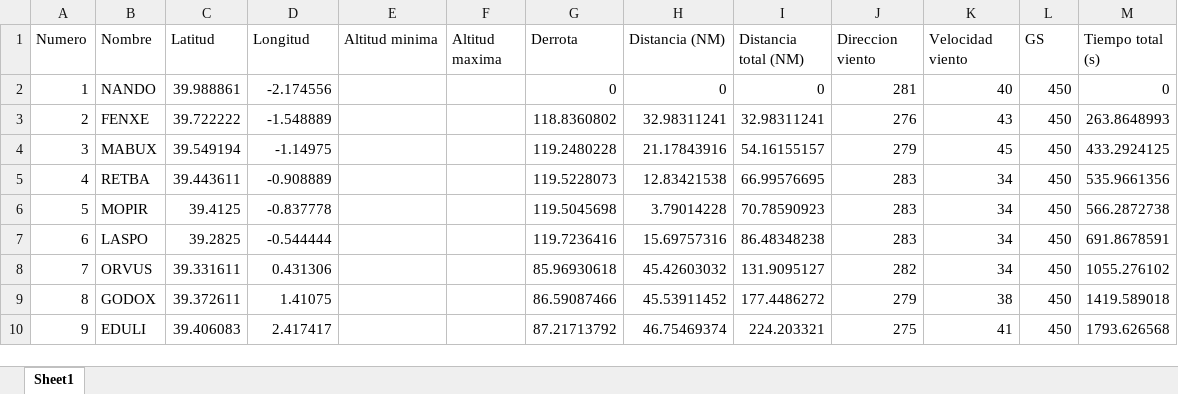
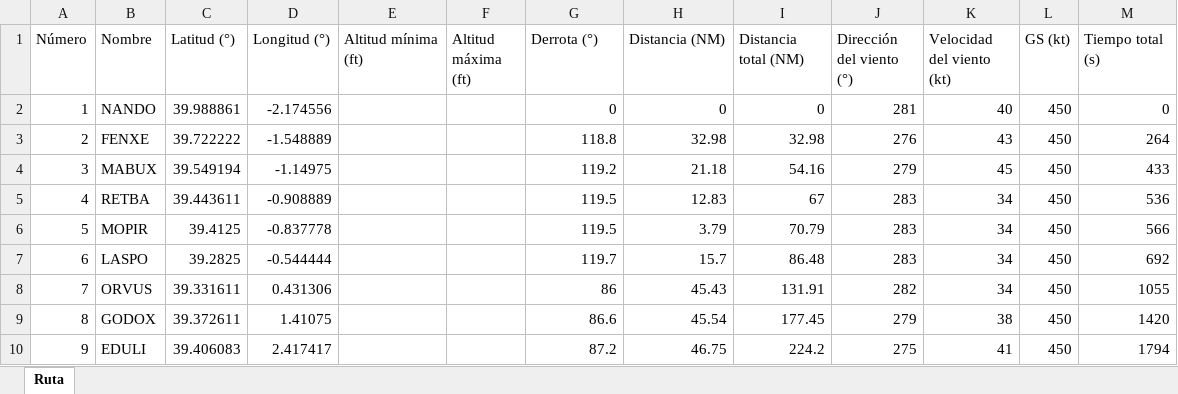
Before and after one commit to EdenRochmanSharabi/Master-Sistemas-Aeronaves-No-Tripuladas-UPV, an Excel workbook: Air Transport, Air Navigation, and Air Traffic Management/trabajo/matlab/out/enroute-sinviento.xlsx, sheet Ruta, drawn as a sheet; only a part is shown; values as stored, in another font and other column widths than the file's, no borders; the diff covers the shown part only; the diff names each change by its address in the sheet, - before the commit and + after, or states it on an @@ line.

```diff
--- a/Air Transport, Air Navigation, and Air Traffic Management/trabajo/matlab/out/enroute-sinviento.xlsx (sheet Ruta)
+++ b/Air Transport, Air Navigation, and Air Traffic Management/trabajo/matlab/out/enroute-sinviento.xlsx (sheet Ruta)
-sheet tab: Sheet1
+sheet tab: Ruta
-A1: Numero
+A1: Número
-C1: Latitud
+C1: Latitud (°)
-D1: Longitud
+D1: Longitud (°)
-E1: Altitud minima
+E1: Altitud mínima (ft)
-F1: Altitud maxima
+F1: Altitud máxima (ft)
-G1: Derrota
+G1: Derrota (°)
-J1: Direccion viento
+J1: Dirección del viento (°)
-K1: Velocidad viento
+K1: Velocidad del viento (kt)
-L1: GS
+L1: GS (kt)
-G3 (Derrota (°)): 118.8360802
+G3 (Derrota (°)): 118.8
-H3 (Distancia (NM)): 32.98311241
+H3 (Distancia (NM)): 32.98
-I3 (Distancia total (NM)): 32.98311241
+I3 (Distancia total (NM)): 32.98
-M3 (Tiempo total (s)): 263.8648993
+M3 (Tiempo total (s)): 264
-G4 (Derrota (°)): 119.2480228
+G4 (Derrota (°)): 119.2
-H4 (Distancia (NM)): 21.17843916
+H4 (Distancia (NM)): 21.18
-I4 (Distancia total (NM)): 54.16155157
+I4 (Distancia total (NM)): 54.16
-M4 (Tiempo total (s)): 433.2924125
+M4 (Tiempo total (s)): 433
-G5 (Derrota (°)): 119.5228073
+G5 (Derrota (°)): 119.5
-H5 (Distancia (NM)): 12.83421538
+H5 (Distancia (NM)): 12.83
-I5 (Distancia total (NM)): 66.99576695
+I5 (Distancia total (NM)): 67
-M5 (Tiempo total (s)): 535.9661356
+M5 (Tiempo total (s)): 536
-G6 (Derrota (°)): 119.5045698
+G6 (Derrota (°)): 119.5
-H6 (Distancia (NM)): 3.79014228
+H6 (Distancia (NM)): 3.79
-I6 (Distancia total (NM)): 70.78590923
+I6 (Distancia total (NM)): 70.79
-M6 (Tiempo total (s)): 566.2872738
+M6 (Tiempo total (s)): 566
-G7 (Derrota (°)): 119.7236416
+G7 (Derrota (°)): 119.7
-H7 (Distancia (NM)): 15.69757316
+H7 (Distancia (NM)): 15.7
-I7 (Distancia total (NM)): 86.48348238
+I7 (Distancia total (NM)): 86.48
-M7 (Tiempo total (s)): 691.8678591
+M7 (Tiempo total (s)): 692
-G8 (Derrota (°)): 85.96930618
+G8 (Derrota (°)): 86
-H8 (Distancia (NM)): 45.42603032
+H8 (Distancia (NM)): 45.43
-I8 (Distancia total (NM)): 131.9095127
+I8 (Distancia total (NM)): 131.91
-M8 (Tiempo total (s)): 1055.276102
+M8 (Tiempo total (s)): 1055
-G9 (Derrota (°)): 86.59087466
+G9 (Derrota (°)): 86.6
-H9 (Distancia (NM)): 45.53911452
+H9 (Distancia (NM)): 45.54
-I9 (Distancia total (NM)): 177.4486272
+I9 (Distancia total (NM)): 177.45
-M9 (Tiempo total (s)): 1419.589018
+M9 (Tiempo total (s)): 1420
-G10 (Derrota (°)): 87.21713792
+G10 (Derrota (°)): 87.2
-H10 (Distancia (NM)): 46.75469374
+H10 (Distancia (NM)): 46.75
-I10 (Distancia total (NM)): 224.203321
+I10 (Distancia total (NM)): 224.2
-M10 (Tiempo total (s)): 1793.626568
+M10 (Tiempo total (s)): 1794
```
Also changed, not shown: 68 edited cells elsewhere in this sheet, Air Transport, Air Navigation, and Air Traffic Management/trabajo/matlab/out/APR-RNPY21.xlsx, Air Transport, Air Navigation, and Air Traffic Management/trabajo/matlab/out/FRUSTRADA-ILS21.xlsx, 27 other files.
